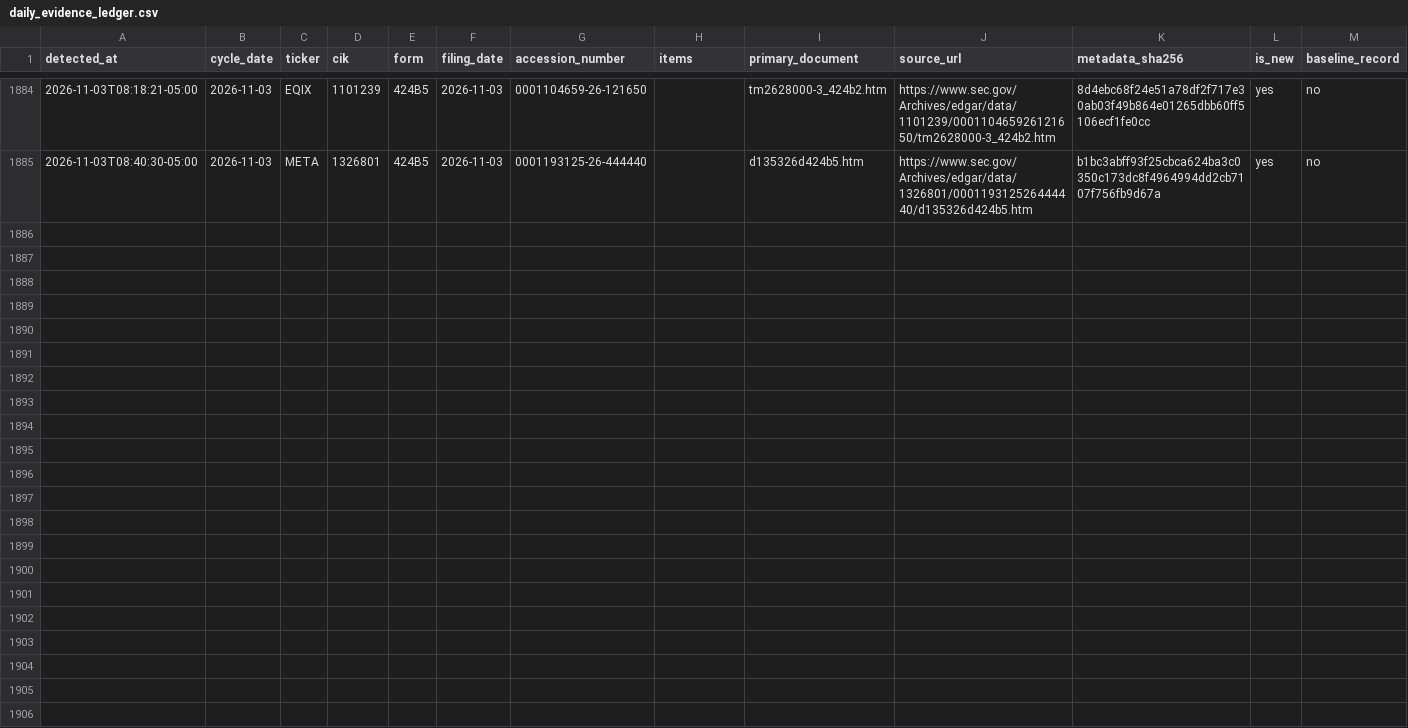
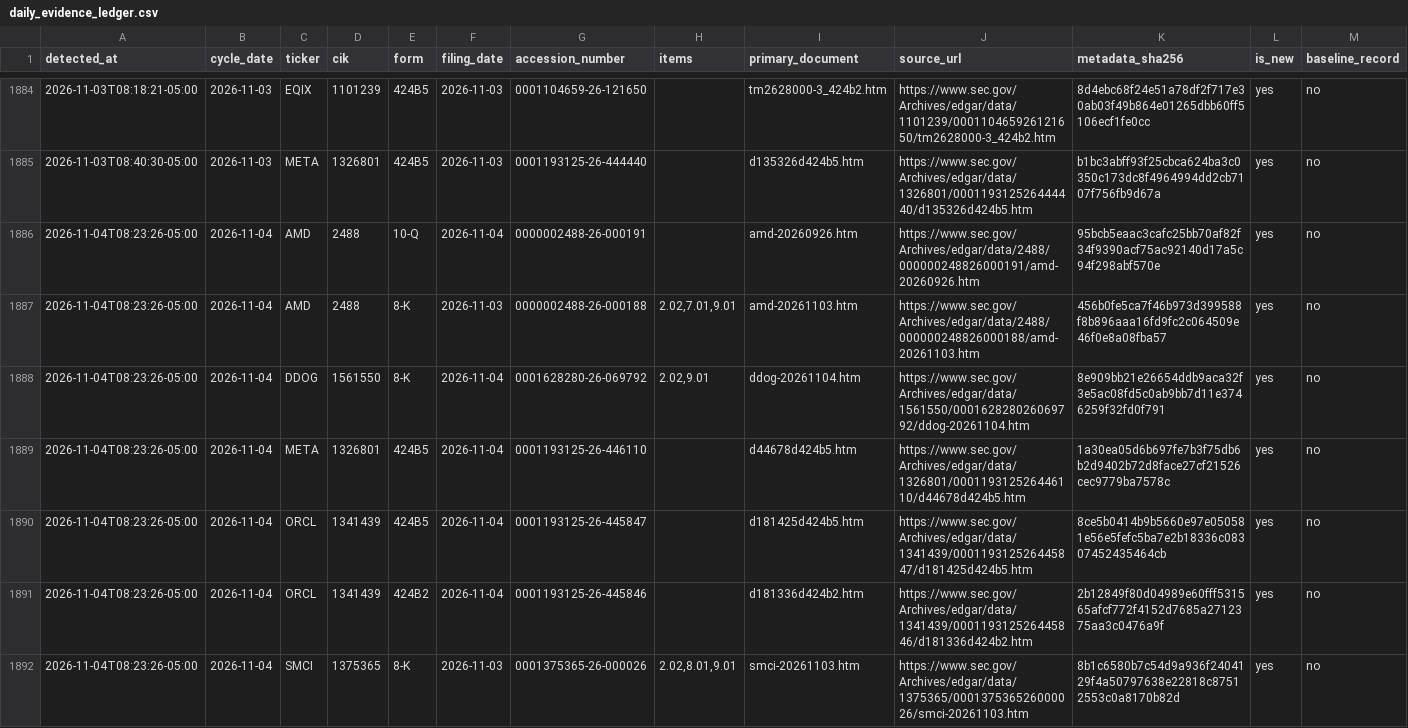
Before and after one commit to stevenchenjy/equity, a CSV file: 03_source_data/equity_research/daily_evidence_ledger.csv, drawn as a sheet; only a part is shown, gaps mark what is left out; rows hold the shown columns only; the diff names each change by its address in the sheet, - before the commit and + after, or states it on an @@ line.

```diff
--- a/03_source_data/equity_research/daily_evidence_ledger.csv
+++ b/03_source_data/equity_research/daily_evidence_ledger.csv
+row 1886: 2026-11-04T08:23:26-05:00 | 2026-11-04 | AMD | 2488 | 10-Q | 2026-11-04 | 0000002488-26-000191 |  | amd-20260926.htm | https://www.sec.gov/Archives/edgar/data/2488/000000248826000191/amd-20260926.htm | 95bcb5eaac3cafc25bb70af82f34f9390acf75ac92140d17a5c94f298abf570e | yes | no
+row 1887: 2026-11-04T08:23:26-05:00 | 2026-11-04 | AMD | 2488 | 8-K | 2026-11-03 | 0000002488-26-000188 | 2.02,7.01,9.01 | amd-20261103.htm | https://www.sec.gov/Archives/edgar/data/2488/000000248826000188/amd-20261103.htm | 456b0fe5ca7f46b973d399588f8b896aaa16fd9fc2c064509e46f0e8a08fba57 | yes | no
+row 1888: 2026-11-04T08:23:26-05:00 | 2026-11-04 | DDOG | 1561550 | 8-K | 2026-11-04 | 0001628280-26-069792 | 2.02,9.01 | ddog-20261104.htm | https://www.sec.gov/Archives/edgar/data/1561550/000162828026069792/ddog-20261104.htm | 8e909bb21e26654ddb9aca32f3e5ac08fd5c0ab9bb7d11e3746259f32fd0f791 | yes | no
+row 1889: 2026-11-04T08:23:26-05:00 | 2026-11-04 | META | 1326801 | 424B5 | 2026-11-04 | 0001193125-26-446110 |  | d44678d424b5.htm | https://www.sec.gov/Archives/edgar/data/1326801/000119312526446110/d44678d424b5.htm | 1a30ea05d6b697fe7b3f75db6b2d9402b72d8face27cf21526cec9779ba7578c | yes | no
+row 1890: 2026-11-04T08:23:26-05:00 | 2026-11-04 | ORCL | 1341439 | 424B5 | 2026-11-04 | 0001193125-26-445847 |  | d181425d424b5.htm | https://www.sec.gov/Archives/edgar/data/1341439/000119312526445847/d181425d424b5.htm | 8ce5b0414b9b5660e97e050581e56e5fefc5ba7e2b18336c08307452435464cb | yes | no
+row 1891: 2026-11-04T08:23:26-05:00 | 2026-11-04 | ORCL | 1341439 | 424B2 | 2026-11-04 | 0001193125-26-445846 |  | d181336d424b2.htm | https://www.sec.gov/Archives/edgar/data/1341439/000119312526445846/d181336d424b2.htm | 2b12849f80d04989e60fff531565afcf772f4152d7685a2712375aa3c0476a9f | yes | no
+row 1892: 2026-11-04T08:23:26-05:00 | 2026-11-04 | SMCI | 1375365 | 8-K | 2026-11-03 | 0001375365-26-000026 | 2.02,8.01,9.01 | smci-20261103.htm | https://www.sec.gov/Archives/edgar/data/1375365/000137536526000026/smci-20261103.htm | 8b1c6580b7c54d9a936f2404129f4a50797638e22818c87512553c0a8170b82d | yes | no
```
Also changed, not shown: 03_source_data/equity_research/sec_acceptance_extension_admission_audit.csv, 15 other files.
